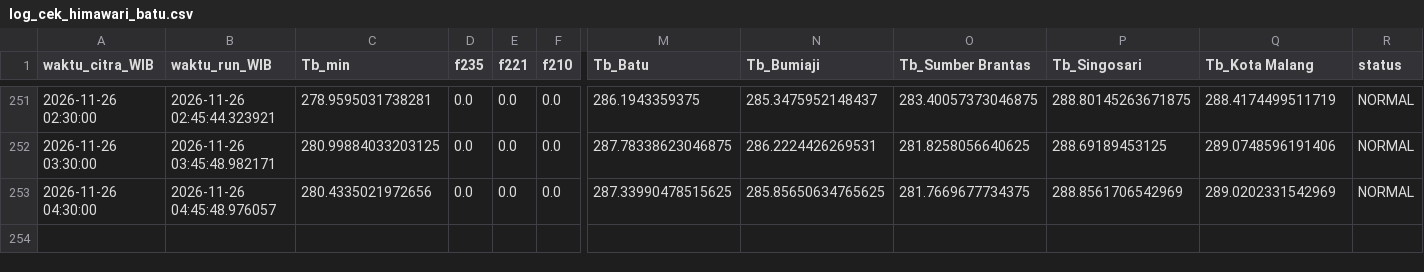
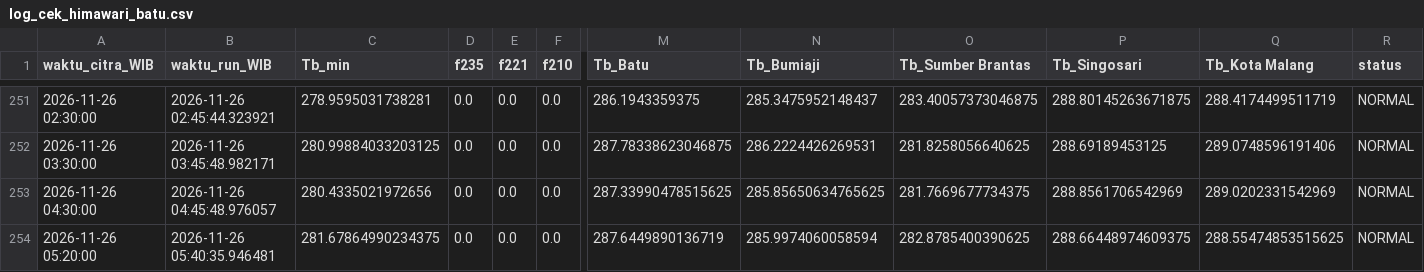
Before and after one commit to bagus2018/pantau-awan-batu, a CSV file: output/log_cek_himawari_batu.csv, drawn as a sheet; only a part is shown, gaps mark what is left out; rows hold the shown columns only; the diff names each change by its address in the sheet, - before the commit and + after, or states it on an @@ line.

```diff
--- a/output/log_cek_himawari_batu.csv
+++ b/output/log_cek_himawari_batu.csv
+row 254: 2026-11-26 05:20:00 | 2026-11-26 05:40:35.946481 | 281.67864990234375 | 0.0 | 0.0 | 0.0 | 287.6449890136719 | 285.9974060058594 | 282.8785400390625 | 288.66448974609375 | 288.55474853515625 | NORMAL
```
Also changed, not shown: output/LATEST_banding_historis.csv, output/LATEST_deret_awan.csv, 4 other files.
